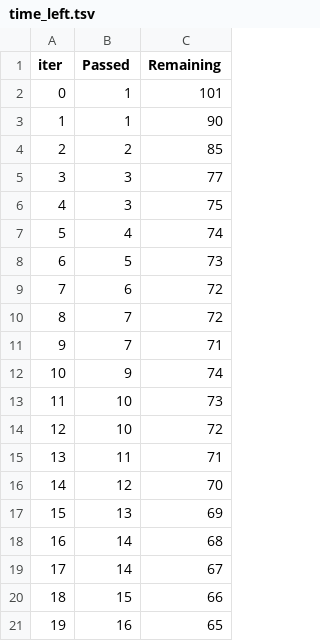
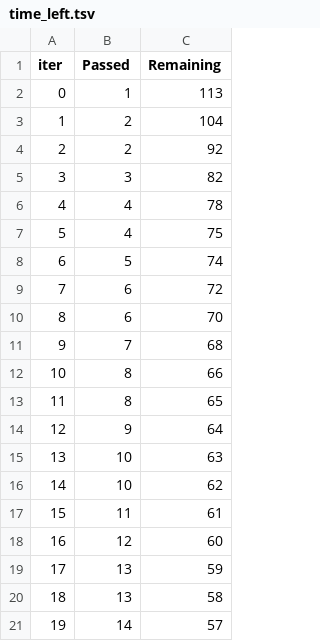
Before and after one commit to vrujal/Student-Performance-indicator-ml-project, a TSV file: catboost_info/time_left.tsv, drawn as a sheet; only a part is shown; the diff covers the shown part only.

```diff
--- a/catboost_info/time_left.tsv
+++ b/catboost_info/time_left.tsv
@@ -1,21 +1,21 @@
 iter	Passed	Remaining
-0	1	101
-1	1	90
-2	2	85
-3	3	77
-4	3	75
-5	4	74
-6	5	73
+0	1	113
+1	2	104
+2	2	92
+3	3	82
+4	4	78
+5	4	75
+6	5	74
 7	6	72
-8	7	72
-9	7	71
-10	9	74
-11	10	73
-12	10	72
-13	11	71
-14	12	70
-15	13	69
-16	14	68
-17	14	67
-18	15	66
-19	16	65
+8	6	70
+9	7	68
+10	8	66
+11	8	65
+12	9	64
+13	10	63
+14	10	62
+15	11	61
+16	12	60
+17	13	59
+18	13	58
+19	14	57
```
Also changed, not shown: 155 edited cells elsewhere in this file, artifacts/data.csv, artifacts/test.csv, 20 other files.
